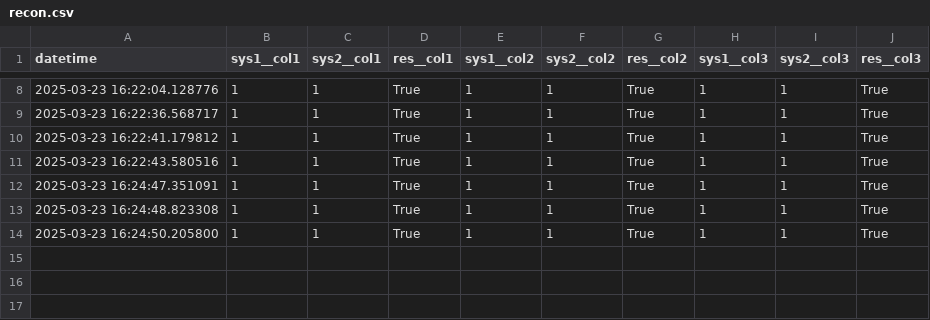
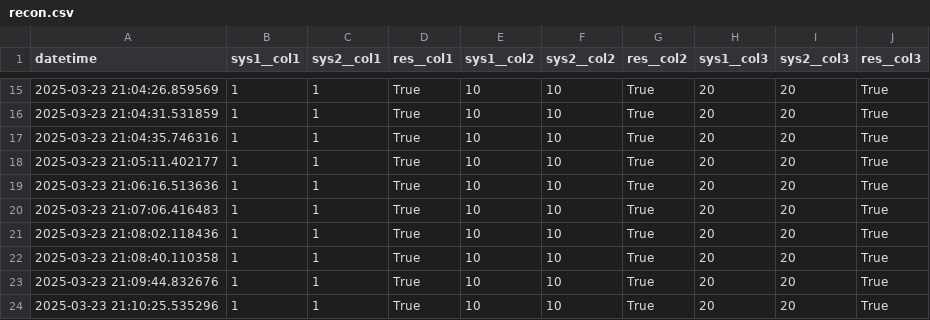
Before and after one commit to ewfx/sradg-deppimpact, a CSV file: code/src/recon.csv, drawn as a sheet; only a part is shown, gaps mark what is left out; the diff covers the shown part only.

```diff
--- a/code/src/recon.csv
+++ b/code/src/recon.csv
@@ -8,7 +15,10 @@ datetime,sys1__col1,sys2__col1,res__col1,sys1__col2,sys2__col2,res__col2,sys1__c
-2025-03-23 16:22:04.128776,1,1,True,1,1,True,1,1,True
-2025-03-23 16:22:36.568717,1,1,True,1,1,True,1,1,True
-2025-03-23 16:22:41.179812,1,1,True,1,1,True,1,1,True
-2025-03-23 16:22:43.580516,1,1,True,1,1,True,1,1,True
-2025-03-23 16:24:47.351091,1,1,True,1,1,True,1,1,True
-2025-03-23 16:24:48.823308,1,1,True,1,1,True,1,1,True
-2025-03-23 16:24:50.205800,1,1,True,1,1,True,1,1,True
+2025-03-23 21:04:26.859569,1,1,True,10,10,True,20,20,True
+2025-03-23 21:04:31.531859,1,1,True,10,10,True,20,20,True
+2025-03-23 21:04:35.746316,1,1,True,10,10,True,20,20,True
+2025-03-23 21:05:11.402177,1,1,True,10,10,True,20,20,True
+2025-03-23 21:06:16.513636,1,1,True,10,10,True,20,20,True
+2025-03-23 21:07:06.416483,1,1,True,10,10,True,20,20,True
+2025-03-23 21:08:02.118436,1,1,True,10,10,True,20,20,True
+2025-03-23 21:08:40.110358,1,1,True,10,10,True,20,20,True
+2025-03-23 21:09:44.832676,1,1,True,10,10,True,20,20,True
+2025-03-23 21:10:25.535296,1,1,True,10,10,True,20,20,True
```
Also changed, not shown: 7 added rows and 30 edited cells elsewhere in this file, 10 other files.
